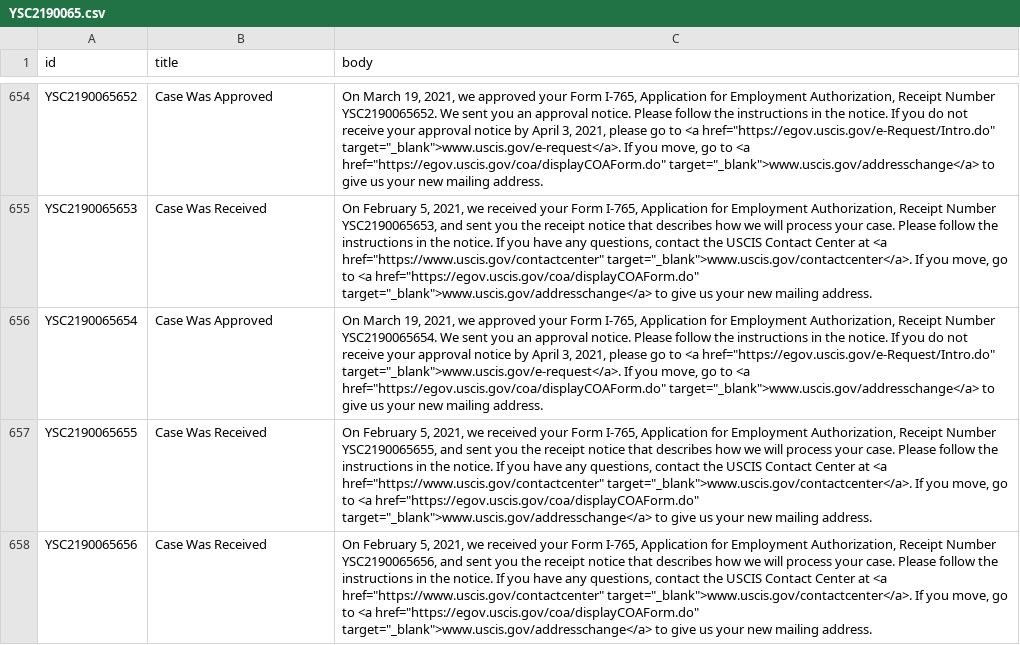
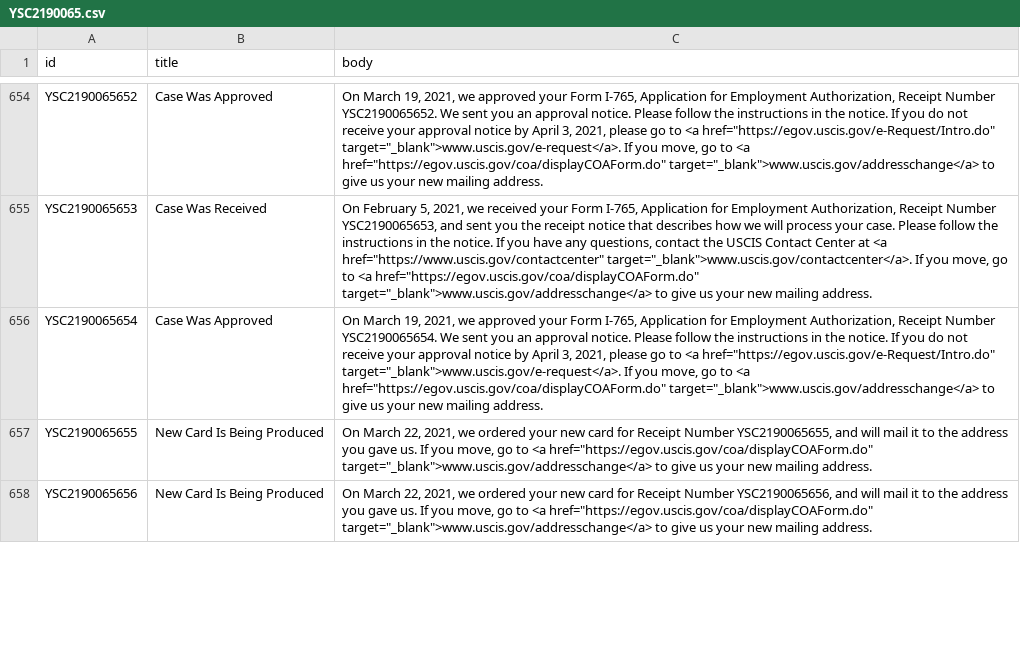
Before and after one commit to Shyamdeokr/opt-data, a CSV file: data/YSC2190065.csv, drawn as a sheet; only a part is shown, gaps mark what is left out; the diff covers the shown part only; the diff names each change by its address in the sheet, - before the commit and + after, or states it on an @@ line.

```diff
--- a/data/YSC2190065.csv
+++ b/data/YSC2190065.csv
-B657:B658 (title): Case Was Received
+B657:B658 (title): New Card Is Being Produced
-C657 (body): On February 5, 2021, we received your Form I-765, Application for Employment Authorization, Receipt Number YSC2190065655, and sent you the receipt notice that describes how we will process your case. Please follow the instructions in the notice. If you have any questions, contact the USCIS Contact Center at <a href="https://www.uscis.gov/contactcenter" target="_blank">www.uscis.gov/contactcenter</a>. If you…
+C657 (body): On March 22, 2021, we ordered your new card for Receipt Number YSC2190065655, and will mail it to the address you gave us. If you…
-C658 (body): On February 5, 2021, we received your Form I-765, Application for Employment Authorization, Receipt Number YSC2190065656, and sent you the receipt notice that describes how we will process your case. Please follow the instructions in the notice. If you have any questions, contact the USCIS Contact Center at <a href="https://www.uscis.gov/contactcenter" target="_blank">www.uscis.gov/contactcenter</a>. If you…
+C658 (body): On March 22, 2021, we ordered your new card for Receipt Number YSC2190065656, and will mail it to the address you gave us. If you…
```
Also changed, not shown: 6 edited cells elsewhere in this file, data/YSC2190049.csv, data/YSC2190053.csv, 31 other files.
